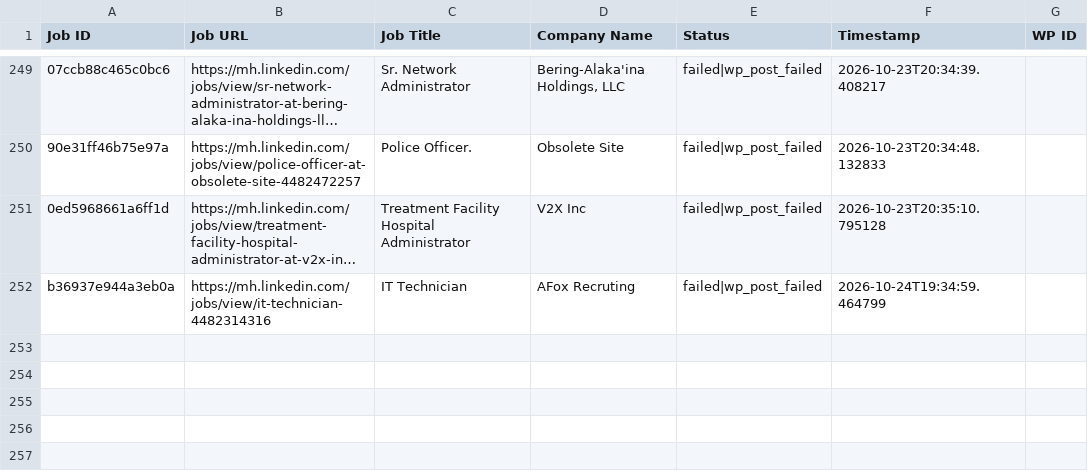
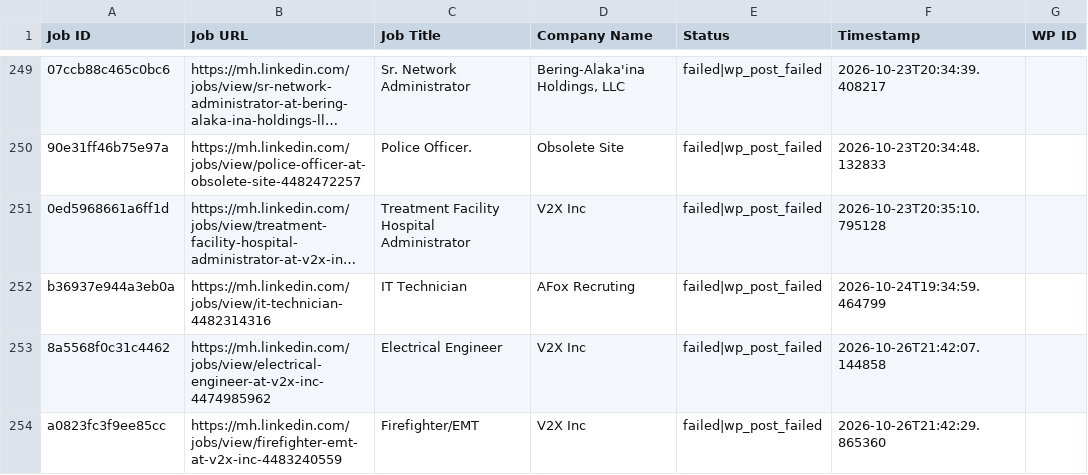
Before and after one commit to mimusdesign/mh, a CSV file: processed_jobs.csv, drawn as a sheet; only a part is shown, gaps mark what is left out; long unchanged cells end in …; the diff names each change by its address in the sheet, - before the commit and + after, or states it on an @@ line.

```diff
--- a/processed_jobs.csv
+++ b/processed_jobs.csv
+row 253: 8a5568f0c31c4462 | https://mh.linkedin.com/jobs/view/electrical-engineer-at-v2x-inc-4474985962 | Electrical Engineer | V2X Inc | failed|wp_post_failed | 2026-10-26T21:42:07.144858
+row 254: a0823fc3f9ee85cc | https://mh.linkedin.com/jobs/view/firefighter-emt-at-v2x-inc-4483240559 | Firefighter/EMT | V2X Inc | failed|wp_post_failed | 2026-10-26T21:42:29.865360
```
